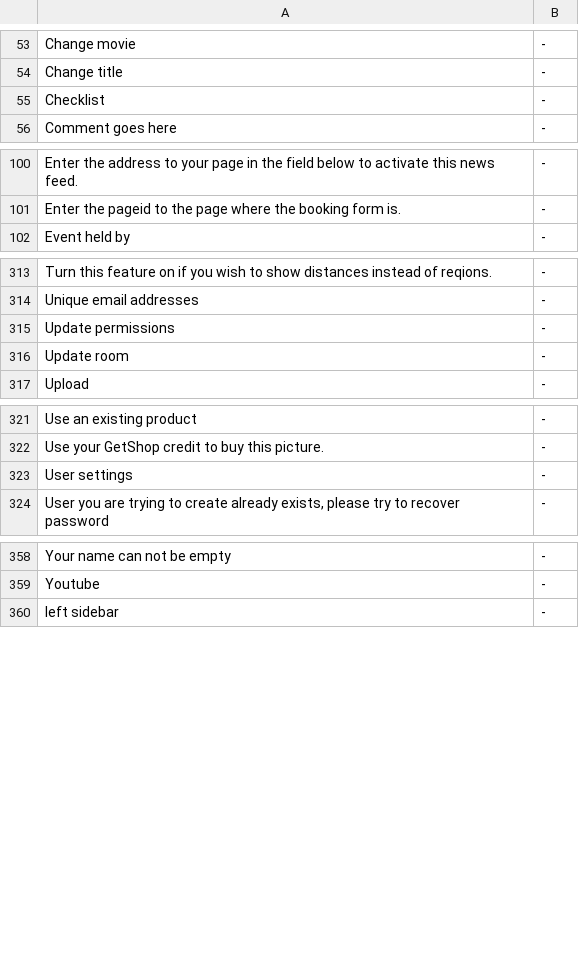
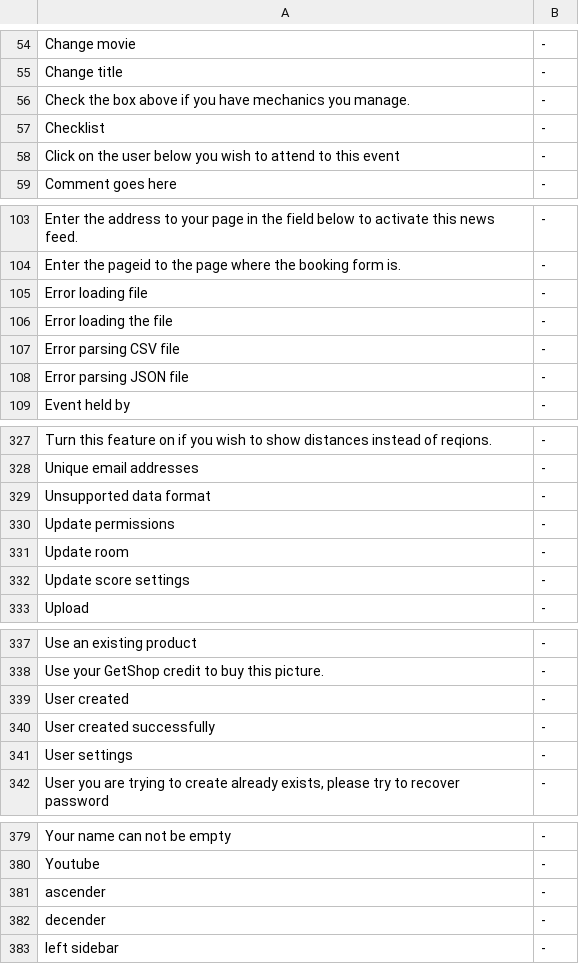
Before and after one commit to tamzidoronno/zaui-v4, a CSV file: com.getshop.client/ROOT/translation/stripped/f_nb_NO.csv, drawn as a sheet; only a part is shown, gaps mark what is left out; the diff covers the shown part only.

```diff
--- a/com.getshop.client/ROOT/translation/stripped/f_nb_NO.csv
+++ b/com.getshop.client/ROOT/translation/stripped/f_nb_NO.csv
@@ -54,3 +55,5 @@ Change movie;-;
 Change title;-;
+Check the box above if you have mechanics you manage.;-;
 Checklist;-;
+Click on the user below you wish to attend to this event;-;
 Comment goes here;-;
@@ -101,2 +104,6 @@ Enter the address to your page in the field below to activate this news feed.;-;
 Enter the pageid to the page where the booking form is.;-;
+Error loading file;-;
+Error loading the file;-;
+Error parsing CSV file;-;
+Error parsing JSON file;-;
 Event held by;-;
@@ -314,4 +328,6 @@ Turn this feature on if you wish to show distances instead of reqions.;-;
 Unique email addresses;-;
+Unsupported data format;-;
 Update permissions;-;
 Update room;-;
+Update score settings;-;
 Upload;-;
@@ -322,2 +338,4 @@ Use an existing product;-;
 Use your GetShop credit to buy this picture.;-;
+User created;-;
+User created successfully;-;
 User settings;-;
@@ -359,2 +380,4 @@ Your name can not be empty;-;
 Youtube;-;
+ascender;-;
+decender;-;
 left sidebar;-;
```
Also changed, not shown: 11 added rows elsewhere in this file, com.getshop.client/ROOT/translation/f_base.csv, com.getshop.client/ROOT/translation/stripped/f_en_en.csv, 17 other files.
